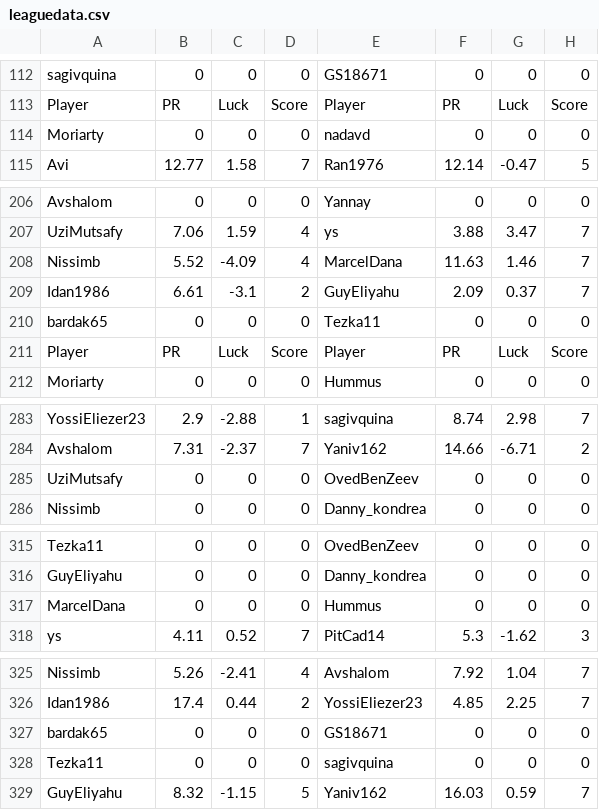
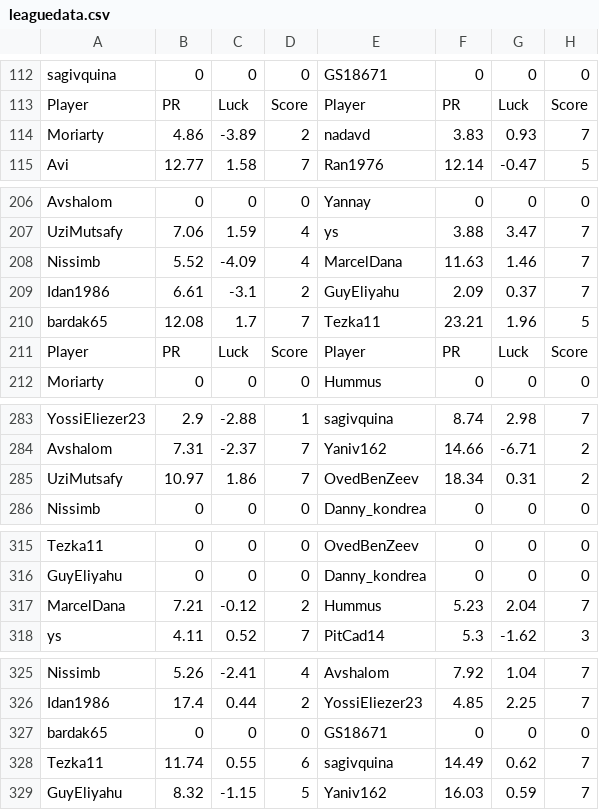
Before and after one commit to guyeli31/Shabi-Israel, a CSV file: leagues/Shabi Israel June 2026/leaguedata.csv, drawn as a sheet; only a part is shown, gaps mark what is left out.

Commit message:
Auto-update leagues

```diff
--- a/leagues/Shabi Israel June 2026/leaguedata.csv
+++ b/leagues/Shabi Israel June 2026/leaguedata.csv
@@ -113,3 +113,3 @@ sagivquina,0,0,0,GS18671,0,0,0
 Player, PR, Luck, Score, Player, PR, Luck, Score
-Moriarty,0,0,0,nadavd,0,0,0
+Moriarty,4.86,-3.89,2,nadavd,3.83,0.93,7
 Avi,12.77,1.58,7,Ran1976,12.14,-0.47,5
@@ -209,3 +209,3 @@ Nissimb,5.52,-4.09,4,MarcelDana,11.63,1.46,7
 Idan1986,6.61,-3.1,2,GuyEliyahu,2.09,0.37,7
-bardak65,0,0,0,Tezka11,0,0,0
+bardak65,12.08,1.7,7,Tezka11,23.21,1.96,5
 Player, PR, Luck, Score, Player, PR, Luck, Score
@@ -284,3 +284,3 @@ YossiEliezer23,2.9,-2.88,1,sagivquina,8.74,2.98,7
 Avshalom,7.31,-2.37,7,Yaniv162,14.66,-6.71,2
-UziMutsafy,0,0,0,OvedBenZeev,0,0,0
+UziMutsafy,10.97,1.86,7,OvedBenZeev,18.34,0.31,2
 Nissimb,0,0,0,Danny_kondrea,0,0,0
@@ -316,3 +316,3 @@ Tezka11,0,0,0,OvedBenZeev,0,0,0
 GuyEliyahu,0,0,0,Danny_kondrea,0,0,0
-MarcelDana,0,0,0,Hummus,0,0,0
+MarcelDana,7.21,-0.12,2,Hummus,5.23,2.04,7
 ys,4.11,0.52,7,PitCad14,5.3,-1.62,3
@@ -327,3 +327,3 @@ Idan1986,17.4,0.44,2,YossiEliezer23,4.85,2.25,7
 bardak65,0,0,0,GS18671,0,0,0
-Tezka11,0,0,0,sagivquina,0,0,0
+Tezka11,11.74,0.55,6,sagivquina,14.49,0.62,7
 GuyEliyahu,8.32,-1.15,5,Yaniv162,16.03,0.59,7
```
Also changed, not shown: 20 other files.
